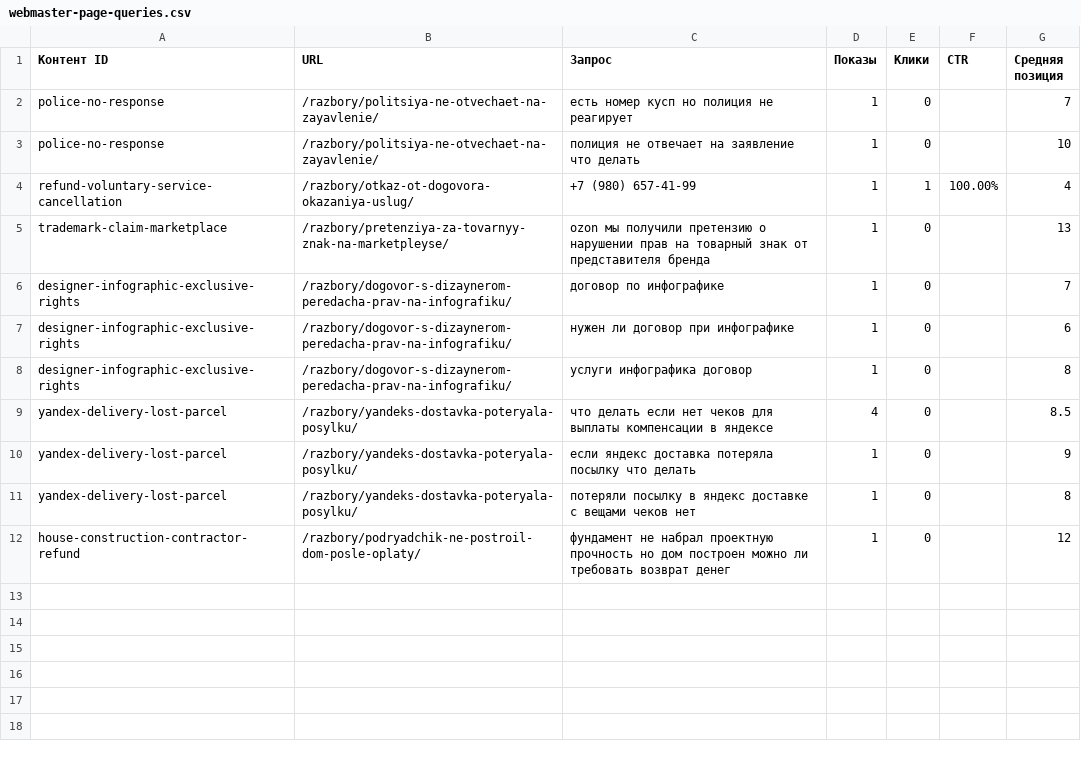
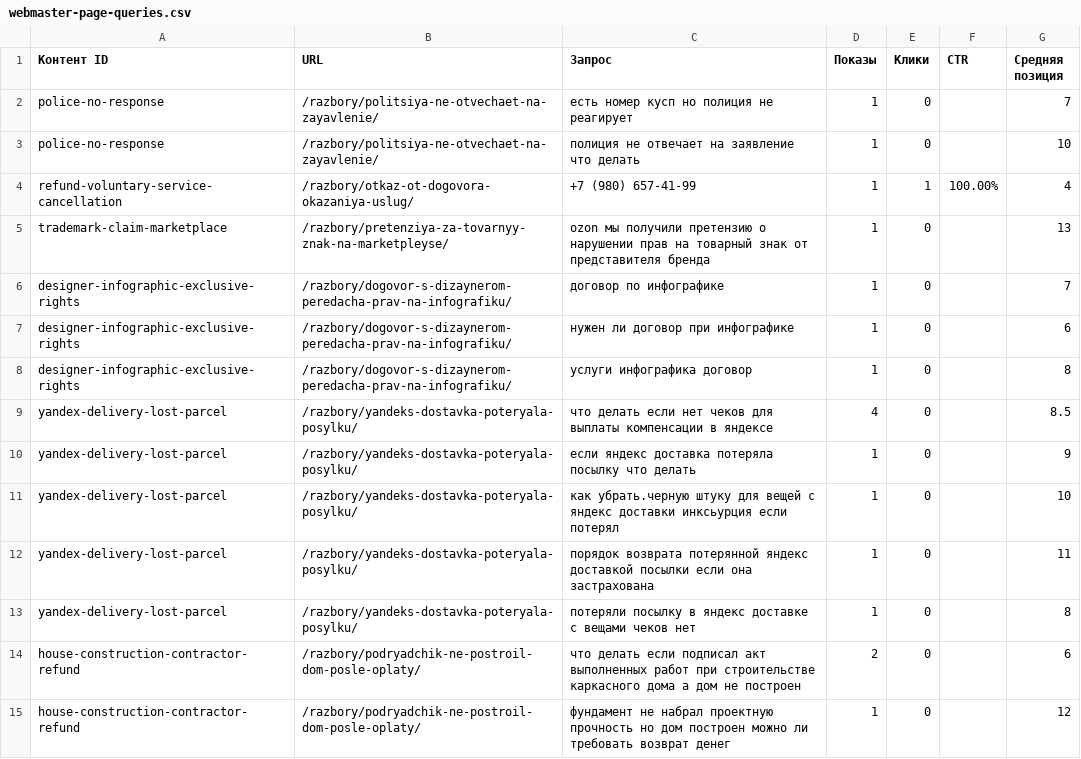
Before and after one commit to zcasqw92-yurist/maxim-shevchuk-lawyer, a CSV file: reports/seo-data/webmaster-page-queries.csv, drawn as a sheet; the diff names each change by its address in the sheet, - before the commit and + after, or states it on an @@ line.

```diff
--- a/reports/seo-data/webmaster-page-queries.csv
+++ b/reports/seo-data/webmaster-page-queries.csv
+row 11: yandex-delivery-lost-parcel | /razbory/yandeks-dostavka-poteryala-posylku/ | как убрать.черную штуку для вещей с яндекс доставки инксьурция если потерял | 1 | 0 |  | 10
+row 12: yandex-delivery-lost-parcel | /razbory/yandeks-dostavka-poteryala-posylku/ | порядок возврата потерянной яндекс доставкой посылки если она застрахована | 1 | 0 |  | 11
+row 14: house-construction-contractor-refund | /razbory/podryadchik-ne-postroil-dom-posle-oplaty/ | что делать если подписал акт выполненных работ при строительстве каркасного дома а дом не построен | 2 | 0 |  | 6
```
Also changed, not shown: reports/seo-data/google-search-console-pages.csv, reports/seo-data/sheet-cluster-statistics.csv, 6 other files.
